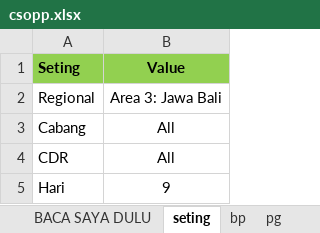
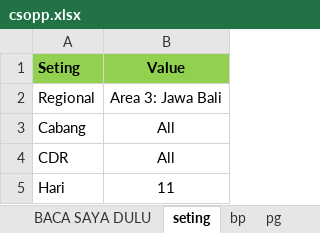
Before and after one commit to cosphi84/my-office-tools, an Excel workbook: Config/csopp.xlsx, sheet seting, drawn as a sheet; values as stored, in another font and other column widths than the file's, no borders; the diff names each change by its address in the sheet, - before the commit and + after, or states it on an @@ line.

```diff
--- a/Config/csopp.xlsx (sheet seting)
+++ b/Config/csopp.xlsx (sheet seting)
-B5 (Value): 9
+B5 (Value): 11
```
Also changed, not shown: 2 other files.
